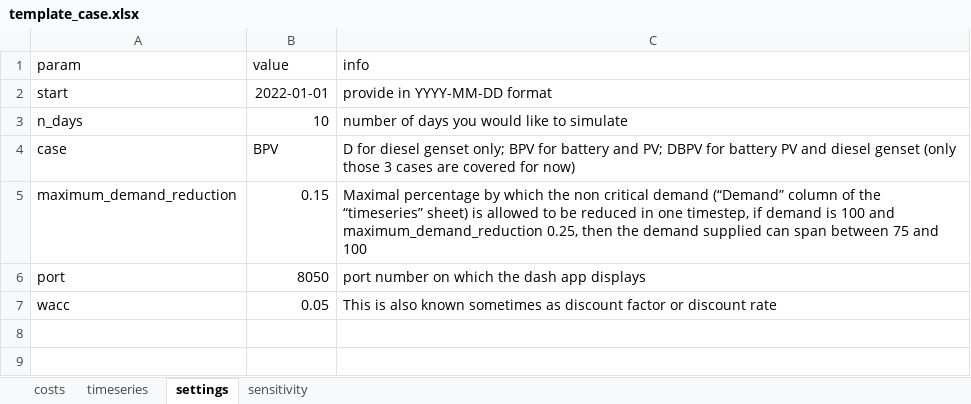
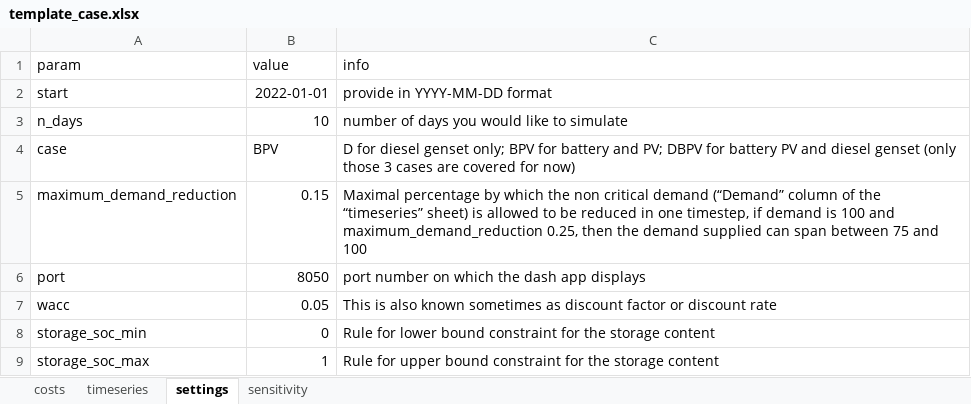
Before and after one commit to rl-institut/island-minigrid, an Excel workbook: template_case.xlsx, sheet settings, drawn as a sheet; values as stored, in another font and other column widths than the file's, no borders; the diff names each change by its address in the sheet, - before the commit and + after, or states it on an @@ line.

```diff
--- a/template_case.xlsx (sheet settings)
+++ b/template_case.xlsx (sheet settings)
+row 8: storage_soc_min | 0 | Rule for lower bound constraint for the storage content
+row 9: storage_soc_max | 1 | Rule for upper bound constraint for the storage content
```
Also changed, not shown: 1 other file.
